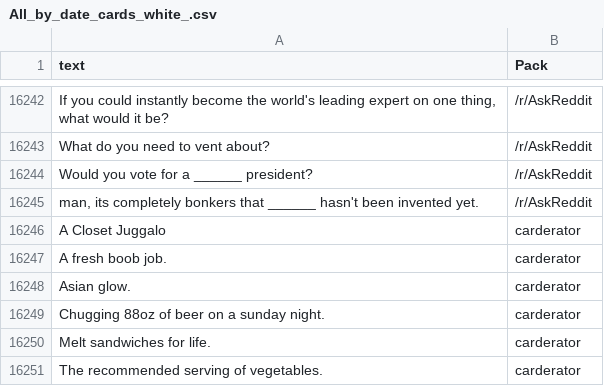
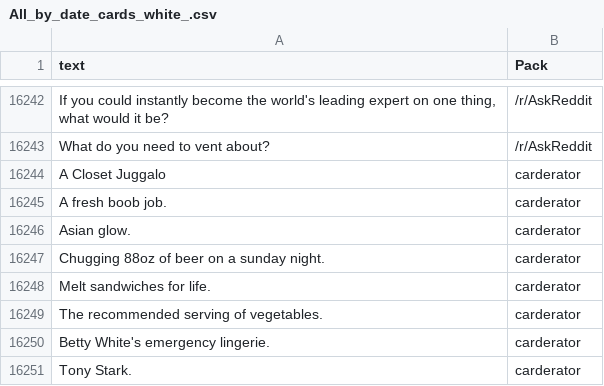
Before and after one commit to amdewstow/CAHIdeas, a CSV file: All_by_date_cards_white_.csv, drawn as a sheet; only a part is shown, gaps mark what is left out; the shorter side is filled out with more unchanged rows; the diff names each change by its address in the sheet, - before the commit and + after, or states it on an @@ line.

```diff
--- a/All_by_date_cards_white_.csv
+++ b/All_by_date_cards_white_.csv
-row 16244: Would you vote for a ______ president? | /r/AskReddit
-row 16245: man, its completely bonkers that ______ hasn't been invented yet. | /r/AskReddit
```
Also changed, not shown: All_by_date_cards_black_.csv, All_cards_black_.csv, 5 other files.
